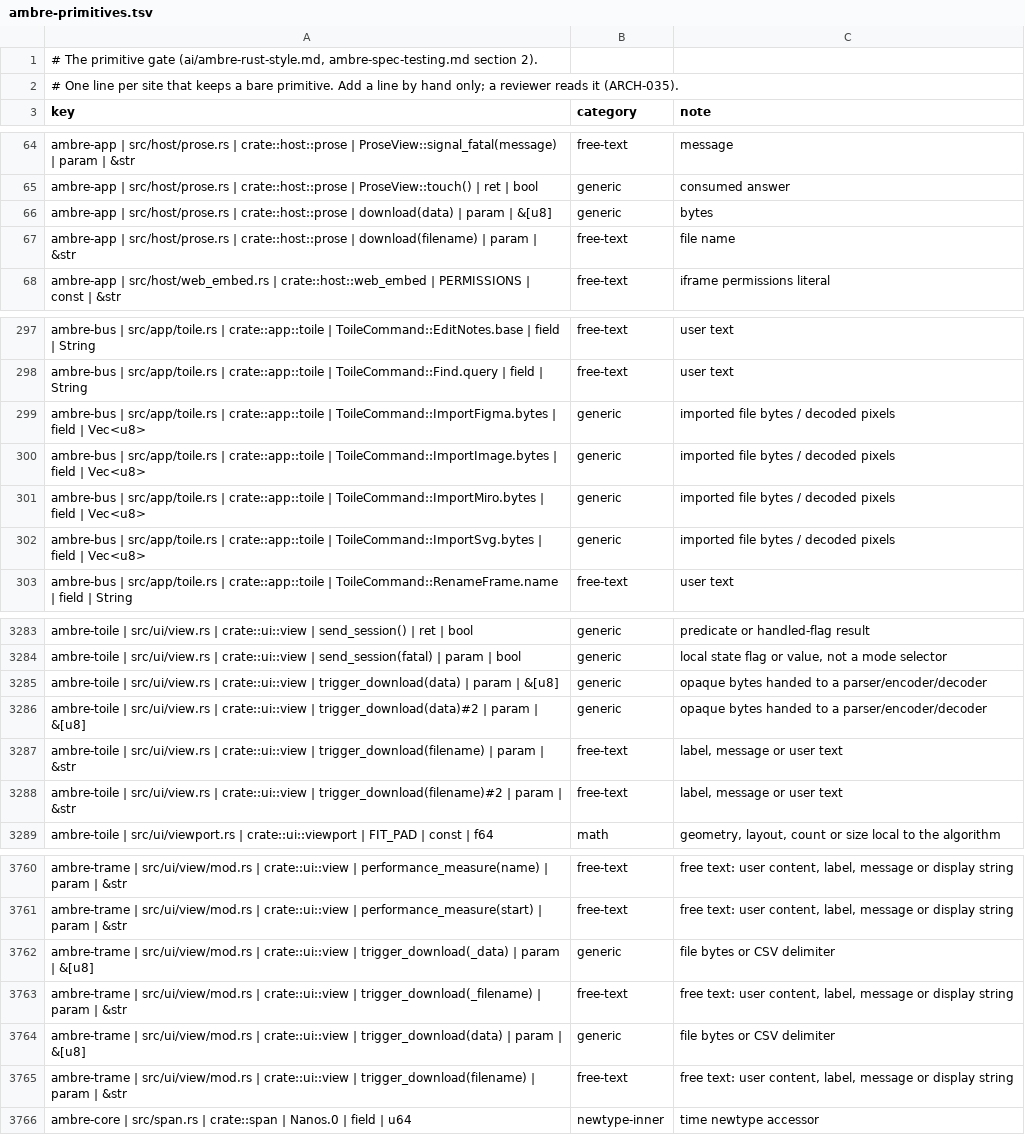
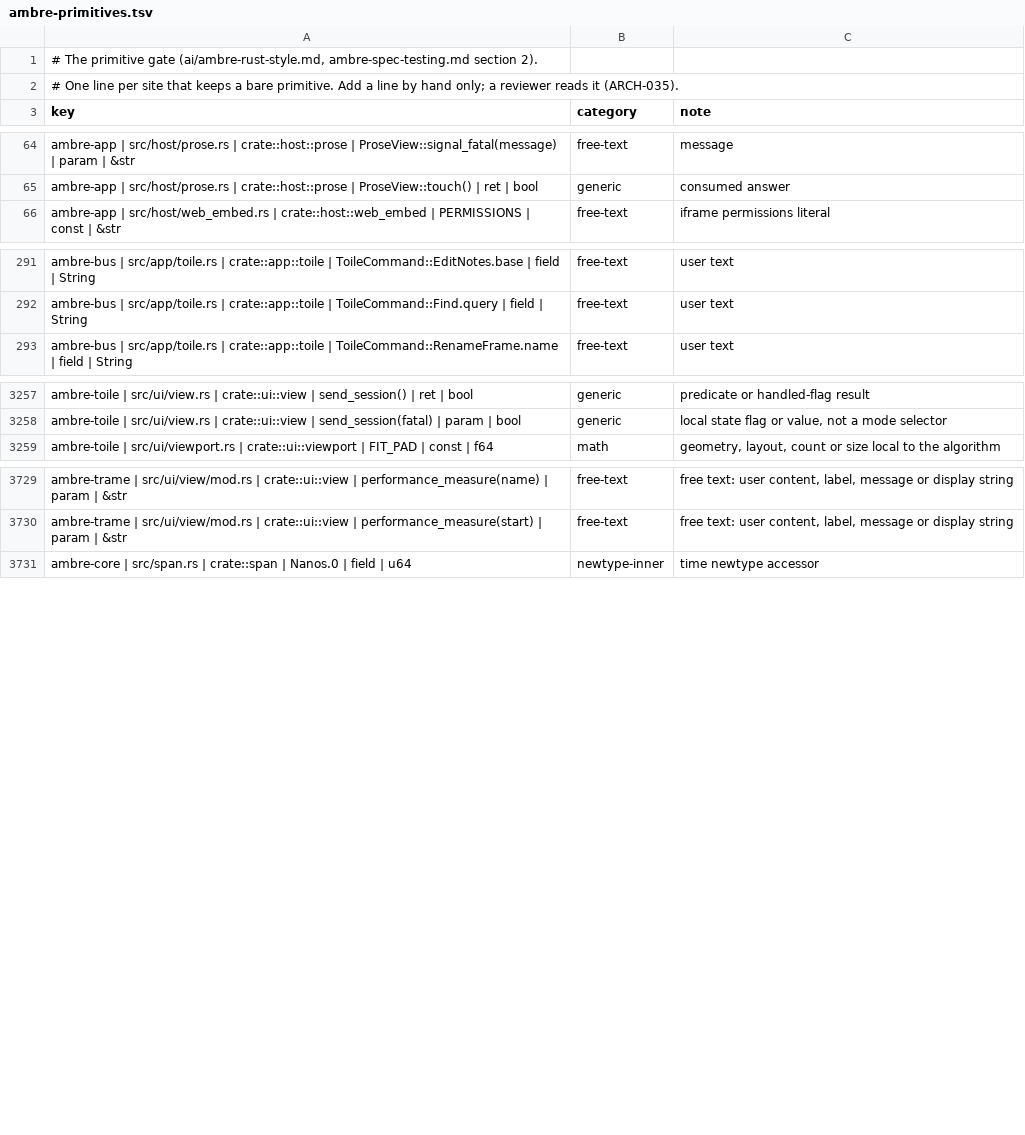
Before and after one commit to ambre-suite/ambre, a TSV file: specs/1-Foundations/ambre-primitives.tsv, drawn as a sheet; only a part is shown, gaps mark what is left out; the diff covers the shown part only.

```diff
--- a/specs/1-Foundations/ambre-primitives.tsv
+++ b/specs/1-Foundations/ambre-primitives.tsv
@@ -65,4 +65,2 @@ ambre-app | src/host/prose.rs | crate::host::prose | ProseView::signal_fatal(mes
 ambre-app | src/host/prose.rs | crate::host::prose | ProseView::touch() | ret | bool	generic	consumed answer
-ambre-app | src/host/prose.rs | crate::host::prose | download(data) | param | &[u8]	generic	bytes
-ambre-app | src/host/prose.rs | crate::host::prose | download(filename) | param | &str	free-text	file name
 ambre-app | src/host/web_embed.rs | crate::host::web_embed | PERMISSIONS | const | &str	free-text	iframe permissions literal
@@ -298,6 +292,2 @@ ambre-bus | src/app/toile.rs | crate::app::toile | ToileCommand::EditNotes.base
 ambre-bus | src/app/toile.rs | crate::app::toile | ToileCommand::Find.query | field | String	free-text	user text
-ambre-bus | src/app/toile.rs | crate::app::toile | ToileCommand::ImportFigma.bytes | field | Vec<u8>	generic	imported file bytes / decoded pixels
-ambre-bus | src/app/toile.rs | crate::app::toile | ToileCommand::ImportImage.bytes | field | Vec<u8>	generic	imported file bytes / decoded pixels
-ambre-bus | src/app/toile.rs | crate::app::toile | ToileCommand::ImportMiro.bytes | field | Vec<u8>	generic	imported file bytes / decoded pixels
-ambre-bus | src/app/toile.rs | crate::app::toile | ToileCommand::ImportSvg.bytes | field | Vec<u8>	generic	imported file bytes / decoded pixels
 ambre-bus | src/app/toile.rs | crate::app::toile | ToileCommand::RenameFrame.name | field | String	free-text	user text
@@ -3284,6 +3258,2 @@ ambre-toile | src/ui/view.rs | crate::ui::view | send_session() | ret | bool	gen
 ambre-toile | src/ui/view.rs | crate::ui::view | send_session(fatal) | param | bool	generic	local state flag or value, not a mode selector
-ambre-toile | src/ui/view.rs | crate::ui::view | trigger_download(data) | param | &[u8]	generic	opaque bytes handed to a parser/encoder/decoder
-ambre-toile | src/ui/view.rs | crate::ui::view | trigger_download(data)#2 | param | &[u8]	generic	opaque bytes handed to a parser/encoder/decoder
-ambre-toile | src/ui/view.rs | crate::ui::view | trigger_download(filename) | param | &str	free-text	label, message or user text
-ambre-toile | src/ui/view.rs | crate::ui::view | trigger_download(filename)#2 | param | &str	free-text	label, message or user text
 ambre-toile | src/ui/viewport.rs | crate::ui::viewport | FIT_PAD | const | f64	math	geometry, layout, count or size local to the algorithm
@@ -3761,6 +3730,2 @@ ambre-trame | src/ui/view/mod.rs | crate::ui::view | performance_measure(name) |
 ambre-trame | src/ui/view/mod.rs | crate::ui::view | performance_measure(start) | param | &str	free-text	free text: user content, label, message or display string
-ambre-trame | src/ui/view/mod.rs | crate::ui::view | trigger_download(_data) | param | &[u8]	generic	file bytes or CSV delimiter
-ambre-trame | src/ui/view/mod.rs | crate::ui::view | trigger_download(_filename) | param | &str	free-text	free text: user content, label, message or display string
-ambre-trame | src/ui/view/mod.rs | crate::ui::view | trigger_download(data) | param | &[u8]	generic	file bytes or CSV delimiter
-ambre-trame | src/ui/view/mod.rs | crate::ui::view | trigger_download(filename) | param | &str	free-text	free text: user content, label, message or display string
 ambre-core | src/span.rs | crate::span | Nanos.0 | field | u64	newtype-inner	time newtype accessor
```
Also changed, not shown: 18 added rows and 25 removed rows elsewhere in this file, 29 other files.
